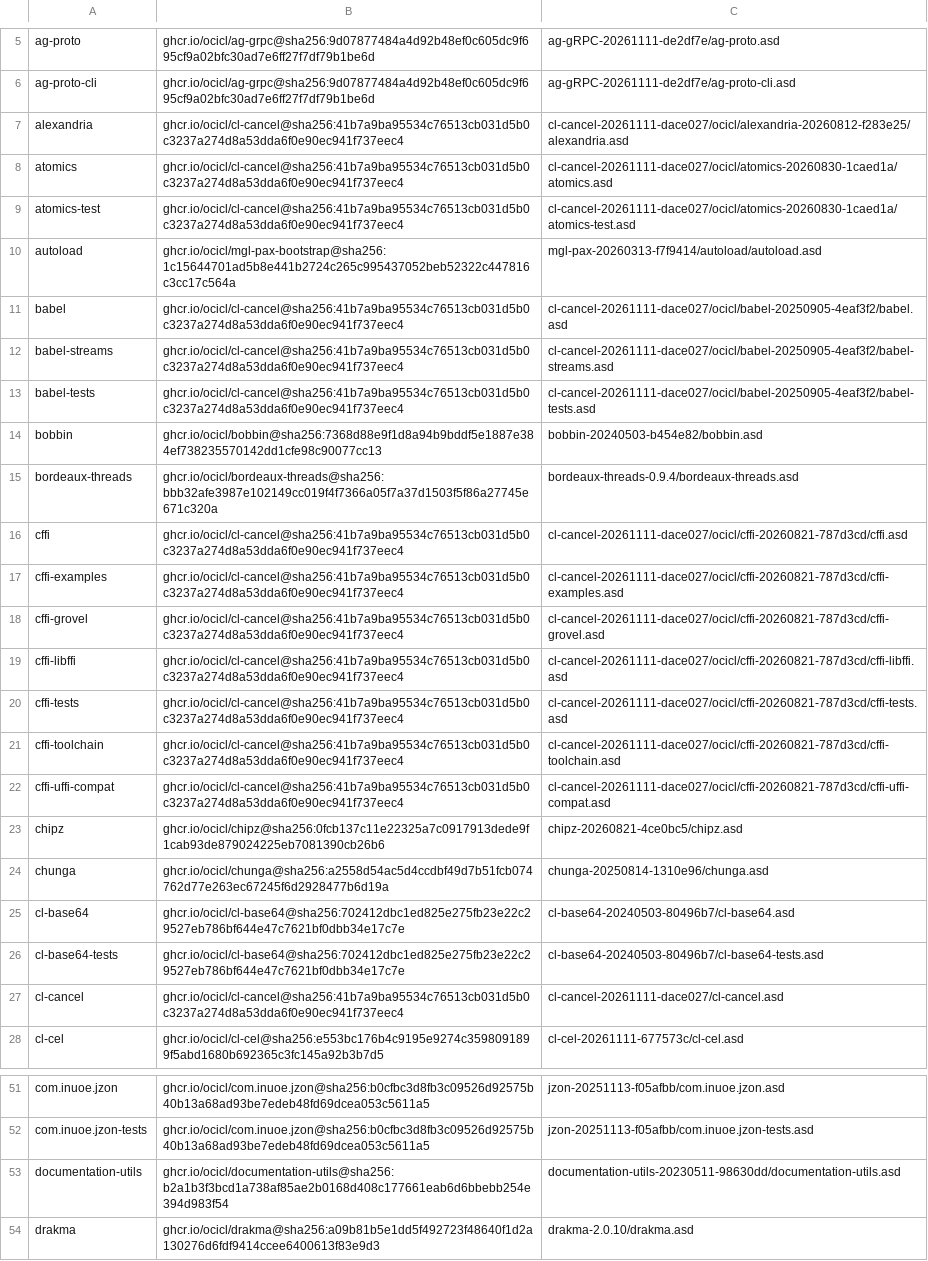
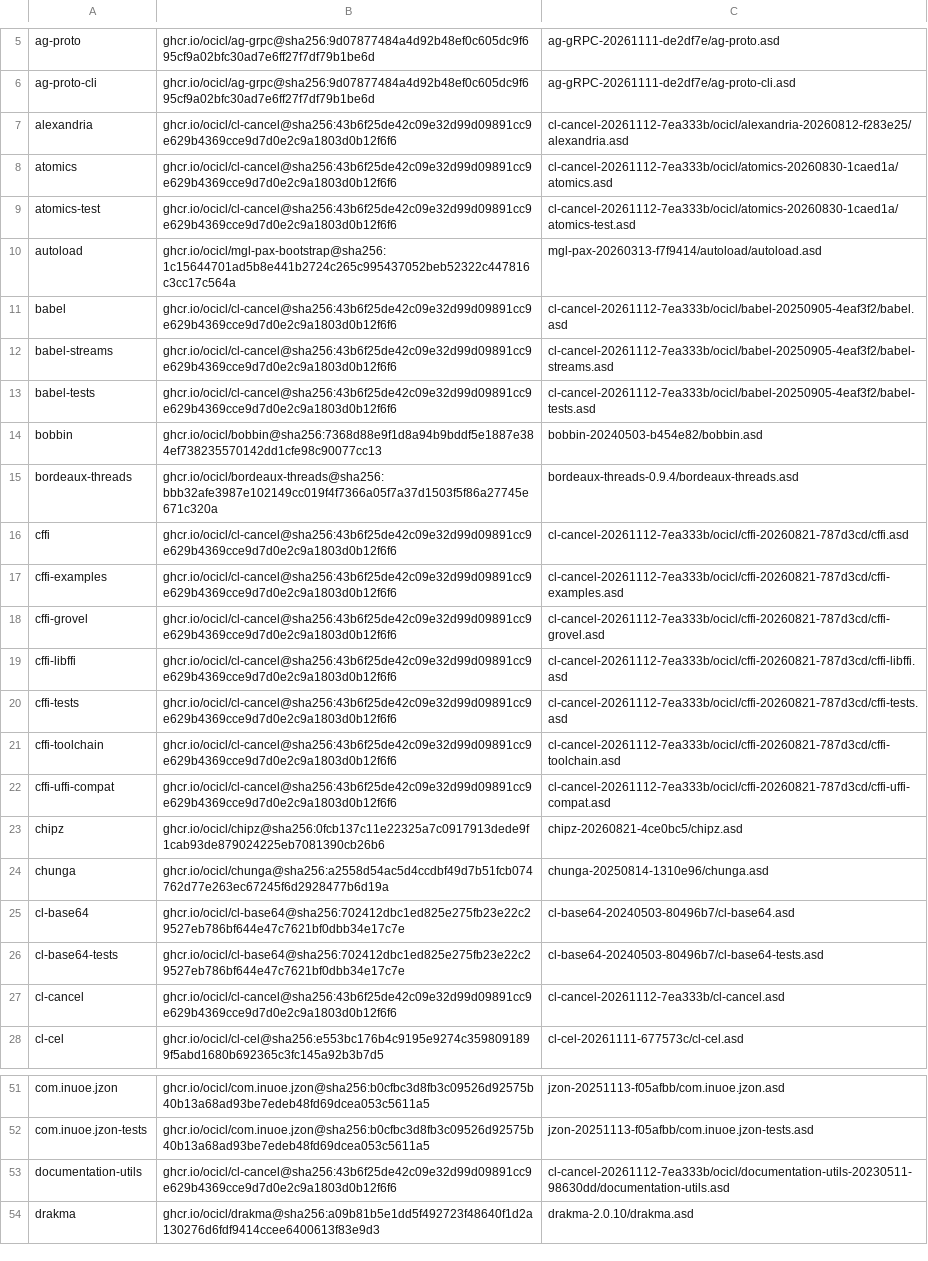
Before and after one commit to atgreen/gr8s, a CSV file: ocicl.csv, drawn as a sheet; only a part is shown, gaps mark what is left out; the diff covers the shown part only; the diff names each change by its address in the sheet, - before the commit and + after, or states it on an @@ line.

```diff
--- a/ocicl.csv
+++ b/ocicl.csv
-B7:B9: ghcr.io/ocicl/cl-cancel@sha256:41b7a9ba95534c76513cb031d5b0c3237a274d8a53dda6f0e90ec941f737eec4
+B7:B9: ghcr.io/ocicl/cl-cancel@sha256:43b6f25de42c09e32d99d09891cc9e629b4369cce9d7d0e2c9a1803d0b12f6f6
-C7: cl-cancel-20261111-dace027/ocicl/alexandria-20260812-f283e25/alexandria.asd
+C7: cl-cancel-20261112-7ea333b/ocicl/alexandria-20260812-f283e25/alexandria.asd
-C8: cl-cancel-20261111-dace027/ocicl/atomics-20260830-1caed1a/atomics.asd
+C8: cl-cancel-20261112-7ea333b/ocicl/atomics-20260830-1caed1a/atomics.asd
-C9: cl-cancel-20261111-dace027/ocicl/atomics-20260830-1caed1a/atomics-test.asd
+C9: cl-cancel-20261112-7ea333b/ocicl/atomics-20260830-1caed1a/atomics-test.asd
-B11:B13: ghcr.io/ocicl/cl-cancel@sha256:41b7a9ba95534c76513cb031d5b0c3237a274d8a53dda6f0e90ec941f737eec4
+B11:B13: ghcr.io/ocicl/cl-cancel@sha256:43b6f25de42c09e32d99d09891cc9e629b4369cce9d7d0e2c9a1803d0b12f6f6
-C11: cl-cancel-20261111-dace027/ocicl/babel-20250905-4eaf3f2/babel.asd
+C11: cl-cancel-20261112-7ea333b/ocicl/babel-20250905-4eaf3f2/babel.asd
-C12: cl-cancel-20261111-dace027/ocicl/babel-20250905-4eaf3f2/babel-streams.asd
+C12: cl-cancel-20261112-7ea333b/ocicl/babel-20250905-4eaf3f2/babel-streams.asd
-C13: cl-cancel-20261111-dace027/ocicl/babel-20250905-4eaf3f2/babel-tests.asd
+C13: cl-cancel-20261112-7ea333b/ocicl/babel-20250905-4eaf3f2/babel-tests.asd
-B16:B22: ghcr.io/ocicl/cl-cancel@sha256:41b7a9ba95534c76513cb031d5b0c3237a274d8a53dda6f0e90ec941f737eec4
+B16:B22: ghcr.io/ocicl/cl-cancel@sha256:43b6f25de42c09e32d99d09891cc9e629b4369cce9d7d0e2c9a1803d0b12f6f6
-C16: cl-cancel-20261111-dace027/ocicl/cffi-20260821-787d3cd/cffi.asd
+C16: cl-cancel-20261112-7ea333b/ocicl/cffi-20260821-787d3cd/cffi.asd
-C17: cl-cancel-20261111-dace027/ocicl/cffi-20260821-787d3cd/cffi-examples.asd
+C17: cl-cancel-20261112-7ea333b/ocicl/cffi-20260821-787d3cd/cffi-examples.asd
-C18: cl-cancel-20261111-dace027/ocicl/cffi-20260821-787d3cd/cffi-grovel.asd
+C18: cl-cancel-20261112-7ea333b/ocicl/cffi-20260821-787d3cd/cffi-grovel.asd
-C19: cl-cancel-20261111-dace027/ocicl/cffi-20260821-787d3cd/cffi-libffi.asd
+C19: cl-cancel-20261112-7ea333b/ocicl/cffi-20260821-787d3cd/cffi-libffi.asd
-C20: cl-cancel-20261111-dace027/ocicl/cffi-20260821-787d3cd/cffi-tests.asd
+C20: cl-cancel-20261112-7ea333b/ocicl/cffi-20260821-787d3cd/cffi-tests.asd
-C21: cl-cancel-20261111-dace027/ocicl/cffi-20260821-787d3cd/cffi-toolchain.asd
+C21: cl-cancel-20261112-7ea333b/ocicl/cffi-20260821-787d3cd/cffi-toolchain.asd
-C22: cl-cancel-20261111-dace027/ocicl/cffi-20260821-787d3cd/cffi-uffi-compat.asd
+C22: cl-cancel-20261112-7ea333b/ocicl/cffi-20260821-787d3cd/cffi-uffi-compat.asd
-B27: ghcr.io/ocicl/cl-cancel@sha256:41b7a9ba95534c76513cb031d5b0c3237a274d8a53dda6f0e90ec941f737eec4
+B27: ghcr.io/ocicl/cl-cancel@sha256:43b6f25de42c09e32d99d09891cc9e629b4369cce9d7d0e2c9a1803d0b12f6f6
-C27: cl-cancel-20261111-dace027/cl-cancel.asd
+C27: cl-cancel-20261112-7ea333b/cl-cancel.asd
-B53: ghcr.io/ocicl/documentation-utils@sha256:b2a1b3f3bcd1a738af85ae2b0168d408c177661eab6d6bbebb254e394d983f54
+B53: ghcr.io/ocicl/cl-cancel@sha256:43b6f25de42c09e32d99d09891cc9e629b4369cce9d7d0e2c9a1803d0b12f6f6
-C53: documentation-utils-20230511-98630dd/documentation-utils.asd
+C53: cl-cancel-20261112-7ea333b/ocicl/documentation-utils-20230511-98630dd/documentation-utils.asd
```
Also changed, not shown: 20 edited cells elsewhere in this file, 3 other files.
